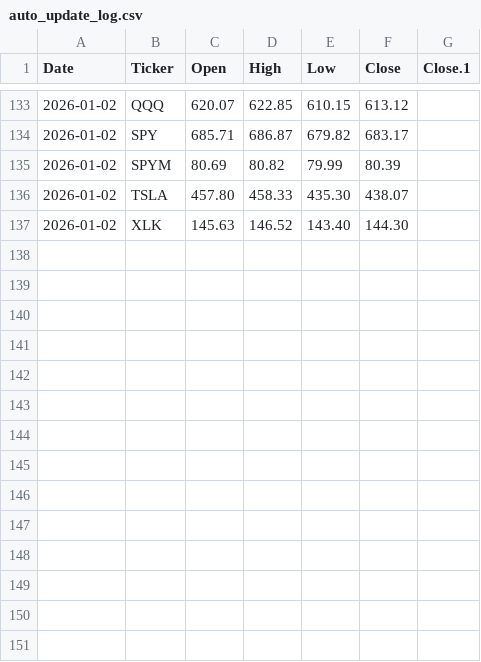
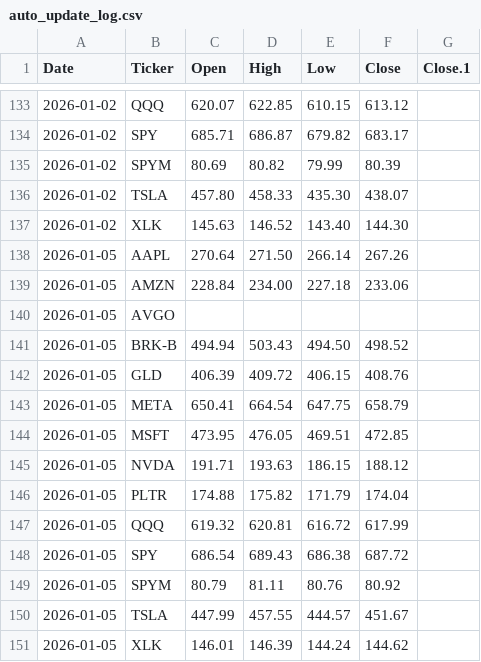
Before and after one commit to faviocanturini-tech/precios-acciones, a CSV file: data/auto_update_log.csv, drawn as a sheet; only a part is shown, gaps mark what is left out; the diff names each change by its address in the sheet, - before the commit and + after, or states it on an @@ line.

```diff
--- a/data/auto_update_log.csv
+++ b/data/auto_update_log.csv
+row 138: 2026-01-05 | AAPL | 270.64 | 271.50 | 266.14 | 267.26
+row 139: 2026-01-05 | AMZN | 228.84 | 234.00 | 227.18 | 233.06
+row 140: 2026-01-05 | AVGO
+row 141: 2026-01-05 | BRK-B | 494.94 | 503.43 | 494.50 | 498.52
+row 142: 2026-01-05 | GLD | 406.39 | 409.72 | 406.15 | 408.76
+row 143: 2026-01-05 | META | 650.41 | 664.54 | 647.75 | 658.79
+row 144: 2026-01-05 | MSFT | 473.95 | 476.05 | 469.51 | 472.85
+row 145: 2026-01-05 | NVDA | 191.71 | 193.63 | 186.15 | 188.12
+row 146: 2026-01-05 | PLTR | 174.88 | 175.82 | 171.79 | 174.04
+row 147: 2026-01-05 | QQQ | 619.32 | 620.81 | 616.72 | 617.99
+row 148: 2026-01-05 | SPY | 686.54 | 689.43 | 686.38 | 687.72
+row 149: 2026-01-05 | SPYM | 80.79 | 81.11 | 80.76 | 80.92
+row 150: 2026-01-05 | TSLA | 447.99 | 457.55 | 444.57 | 451.67
+row 151: 2026-01-05 | XLK | 146.01 | 146.39 | 144.24 | 144.62
```
